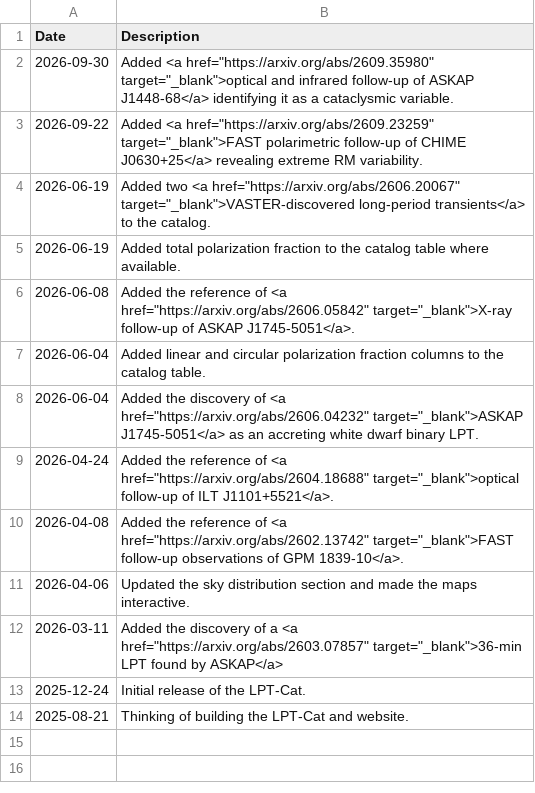
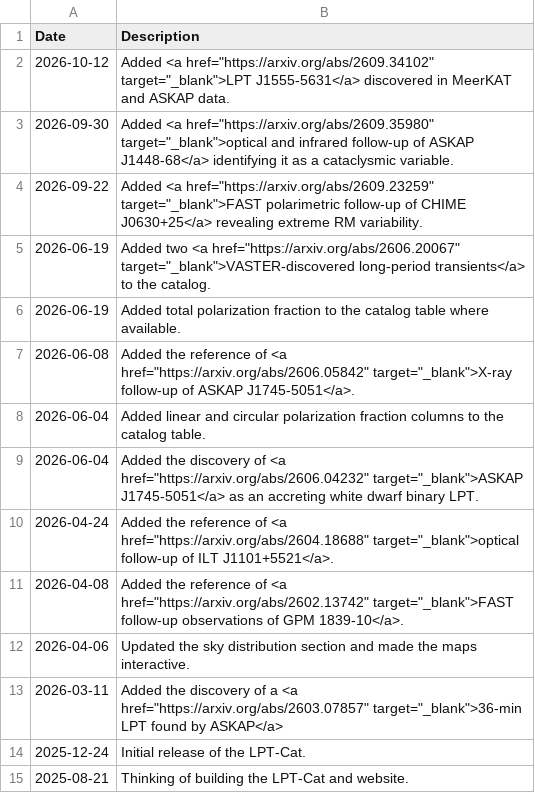
Before and after one commit to PSR-Jake/lptcat, a CSV file: updates.csv, drawn as a sheet; the diff names each change by its address in the sheet, - before the commit and + after, or states it on an @@ line.

```diff
--- a/updates.csv
+++ b/updates.csv
+row 2: 2026-10-12 | Added <a href="https://arxiv.org/abs/2609.34102" target="_blank">LPT J1555-5631</a> discovered in MeerKAT and ASKAP data.
```
Also changed, not shown: LPTs.csv, 2 other files.
